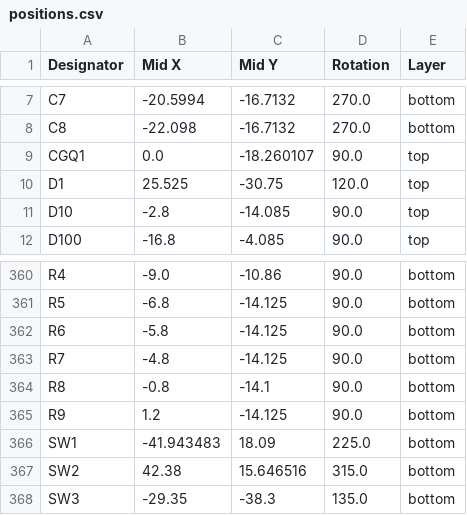
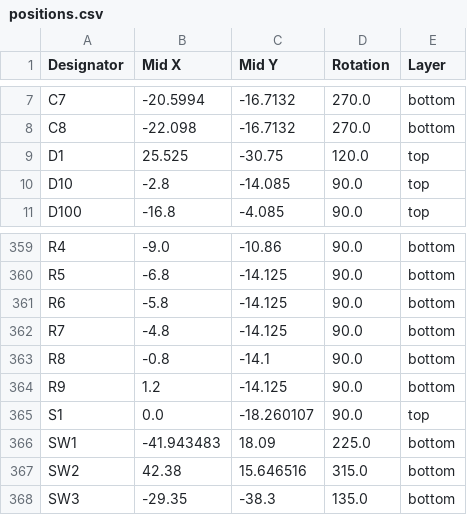
Before and after one commit to badgeteam/hackerhotel2027-hardware, a CSV file: production/positions.csv, drawn as a sheet; only a part is shown, gaps mark what is left out.

```diff
--- a/production/positions.csv
+++ b/production/positions.csv
@@ -8,3 +8,2 @@ C7,-20.5994,-16.7132,270.0,bottom
 C8,-22.098,-16.7132,270.0,bottom
-CGQ1,0.0,-18.260107,90.0,top
 D1,25.525,-30.75,120.0,top
@@ -365,2 +364,3 @@ R8,-0.8,-14.1,90.0,bottom
 R9,1.2,-14.125,90.0,bottom
+S1,0.0,-18.260107,90.0,top
 SW1,-41.943483,18.09,225.0,bottom
```
Also changed, not shown: production/bom.csv, production/designators.csv, 4 other files.
